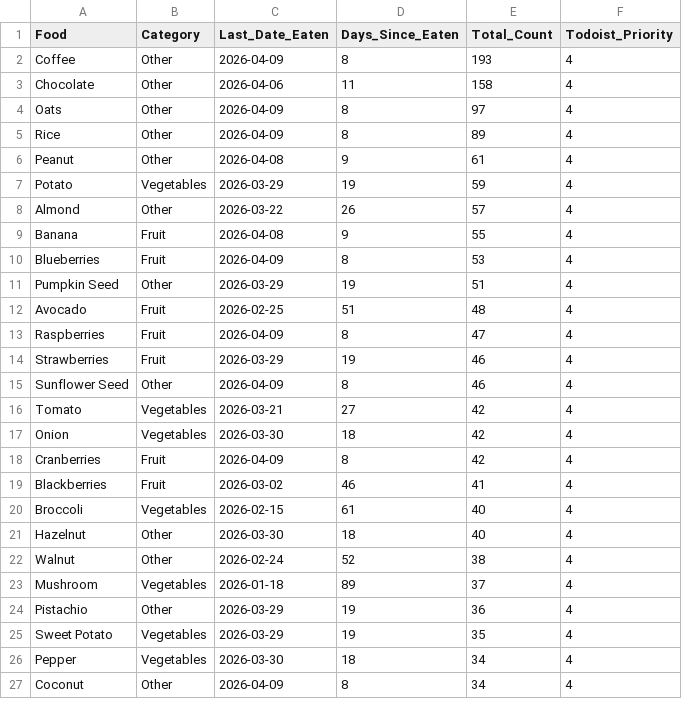
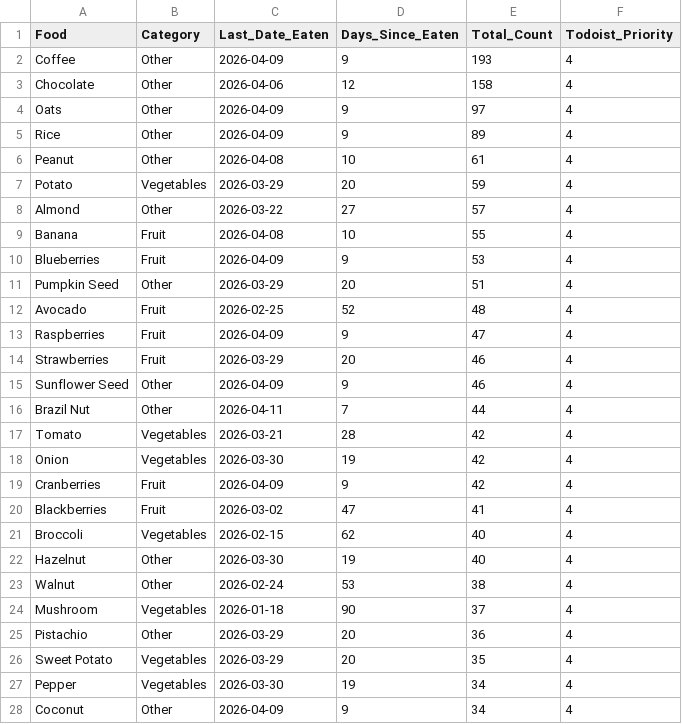
Before and after one commit to JevonDaffyd/python-food-tracker, a CSV file: food_reference.csv, drawn as a sheet; only a part is shown; the diff covers the shown part only.

```diff
--- a/food_reference.csv
+++ b/food_reference.csv
@@ -1,27 +1,28 @@
 Food,Category,Last_Date_Eaten,Days_Since_Eaten,Total_Count,Todoist_Priority
-Coffee,Other,2026-04-09,8,193,4
-Chocolate,Other,2026-04-06,11,158,4
-Oats,Other,2026-04-09,8,97,4
-Rice,Other,2026-04-09,8,89,4
-Peanut,Other,2026-04-08,9,61,4
-Potato,Vegetables,2026-03-29,19,59,4
-Almond,Other,2026-03-22,26,57,4
-Banana,Fruit,2026-04-08,9,55,4
-Blueberries,Fruit,2026-04-09,8,53,4
-Pumpkin Seed,Other,2026-03-29,19,51,4
-Avocado,Fruit,2026-02-25,51,48,4
-Raspberries,Fruit,2026-04-09,8,47,4
-Strawberries,Fruit,2026-03-29,19,46,4
-Sunflower Seed,Other,2026-04-09,8,46,4
-Tomato,Vegetables,2026-03-21,27,42,4
-Onion,Vegetables,2026-03-30,18,42,4
-Cranberries,Fruit,2026-04-09,8,42,4
-Blackberries,Fruit,2026-03-02,46,41,4
-Broccoli,Vegetables,2026-02-15,61,40,4
-Hazelnut,Other,2026-03-30,18,40,4
-Walnut,Other,2026-02-24,52,38,4
-Mushroom,Vegetables,2026-01-18,89,37,4
-Pistachio,Other,2026-03-29,19,36,4
-Sweet Potato,Vegetables,2026-03-29,19,35,4
-Pepper,Vegetables,2026-03-30,18,34,4
-Coconut,Other,2026-04-09,8,34,4
+Coffee,Other,2026-04-09,9,193,4
+Chocolate,Other,2026-04-06,12,158,4
+Oats,Other,2026-04-09,9,97,4
+Rice,Other,2026-04-09,9,89,4
+Peanut,Other,2026-04-08,10,61,4
+Potato,Vegetables,2026-03-29,20,59,4
+Almond,Other,2026-03-22,27,57,4
+Banana,Fruit,2026-04-08,10,55,4
+Blueberries,Fruit,2026-04-09,9,53,4
+Pumpkin Seed,Other,2026-03-29,20,51,4
+Avocado,Fruit,2026-02-25,52,48,4
+Raspberries,Fruit,2026-04-09,9,47,4
+Strawberries,Fruit,2026-03-29,20,46,4
+Sunflower Seed,Other,2026-04-09,9,46,4
+Brazil Nut,Other,2026-04-11,7,44,4
+Tomato,Vegetables,2026-03-21,28,42,4
+Onion,Vegetables,2026-03-30,19,42,4
+Cranberries,Fruit,2026-04-09,9,42,4
+Blackberries,Fruit,2026-03-02,47,41,4
+Broccoli,Vegetables,2026-02-15,62,40,4
+Hazelnut,Other,2026-03-30,19,40,4
+Walnut,Other,2026-02-24,53,38,4
+Mushroom,Vegetables,2026-01-18,90,37,4
+Pistachio,Other,2026-03-29,20,36,4
+Sweet Potato,Vegetables,2026-03-29,20,35,4
+Pepper,Vegetables,2026-03-30,19,34,4
+Coconut,Other,2026-04-09,9,34,4
```
Also changed, not shown: 1 removed row and 43 edited cells elsewhere in this file.
